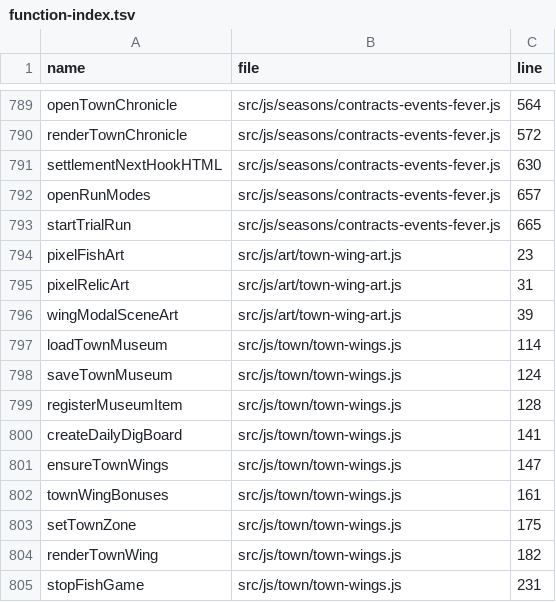
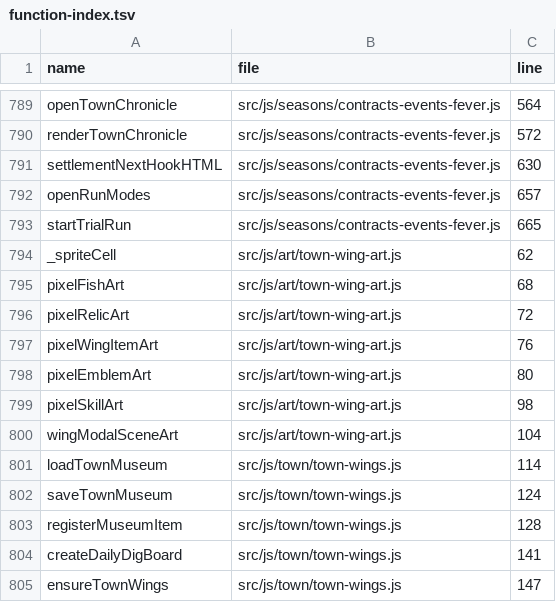
Before and after one commit to LiChiaHans/Forge-Game, a TSV file: docs/function-index.tsv, drawn as a sheet; only a part is shown, gaps mark what is left out; the shorter side is filled out with more unchanged rows.

Commit message:
Add bespoke 4-tier East Trading Post sprites and Gemini pixel-art icon sheets for wing items, dig tiles, contracts/trials emblems, and training skills

```diff
--- a/docs/function-index.tsv
+++ b/docs/function-index.tsv
@@ -793,5 +793,9 @@ openRunModes	src/js/seasons/contracts-events-fever.js	657
 startTrialRun	src/js/seasons/contracts-events-fever.js	665
-pixelFishArt	src/js/art/town-wing-art.js	23
-pixelRelicArt	src/js/art/town-wing-art.js	31
-wingModalSceneArt	src/js/art/town-wing-art.js	39
+_spriteCell	src/js/art/town-wing-art.js	62
+pixelFishArt	src/js/art/town-wing-art.js	68
+pixelRelicArt	src/js/art/town-wing-art.js	72
+pixelWingItemArt	src/js/art/town-wing-art.js	76
+pixelEmblemArt	src/js/art/town-wing-art.js	80
+pixelSkillArt	src/js/art/town-wing-art.js	98
+wingModalSceneArt	src/js/art/town-wing-art.js	104
 loadTownMuseum	src/js/town/town-wings.js	114
```
Also changed, not shown: 20 other files.
